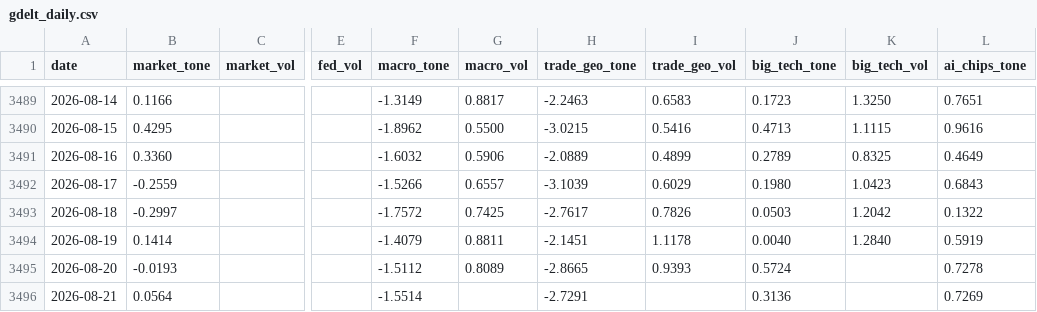
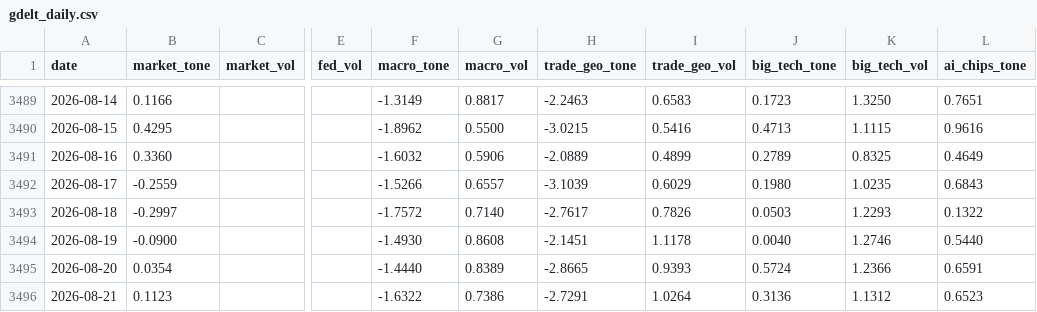
Before and after one commit to therbn12/nas100-data-relay, a CSV file: data/gdelt_daily.csv, drawn as a sheet; only a part is shown, gaps mark what is left out; the diff names each change by its address in the sheet, - before the commit and + after, or states it on an @@ line.

Commit message:
data refresh 2026-08-22T08:00:14Z

```diff
--- a/data/gdelt_daily.csv
+++ b/data/gdelt_daily.csv
-K3492 (big_tech_vol): 1.0423
+K3492 (big_tech_vol): 1.0235
-G3493 (macro_vol): 0.7425
+G3493 (macro_vol): 0.7140
-K3493 (big_tech_vol): 1.2042
+K3493 (big_tech_vol): 1.2293
-B3494 (market_tone): 0.1414
+B3494 (market_tone): -0.0900
-F3494 (macro_tone): -1.4079
+F3494 (macro_tone): -1.4930
-G3494 (macro_vol): 0.8811
+G3494 (macro_vol): 0.8608
-K3494 (big_tech_vol): 1.2840
+K3494 (big_tech_vol): 1.2746
-L3494 (ai_chips_tone): 0.5919
+L3494 (ai_chips_tone): 0.5440
-B3495 (market_tone): -0.0193
+B3495 (market_tone): 0.0354
-F3495 (macro_tone): -1.5112
+F3495 (macro_tone): -1.4440
-G3495 (macro_vol): 0.8089
+G3495 (macro_vol): 0.8389
-K3495 (big_tech_vol): (empty)
+K3495 (big_tech_vol): 1.2366
-L3495 (ai_chips_tone): 0.7278
+L3495 (ai_chips_tone): 0.6591
-B3496 (market_tone): 0.0564
+B3496 (market_tone): 0.1123
-F3496 (macro_tone): -1.5514
+F3496 (macro_tone): -1.6322
-G3496 (macro_vol): (empty)
+G3496 (macro_vol): 0.7386
-I3496 (trade_geo_vol): (empty)
+I3496 (trade_geo_vol): 1.0264
-K3496 (big_tech_vol): (empty)
+K3496 (big_tech_vol): 1.1312
-L3496 (ai_chips_tone): 0.7269
+L3496 (ai_chips_tone): 0.6523
```
